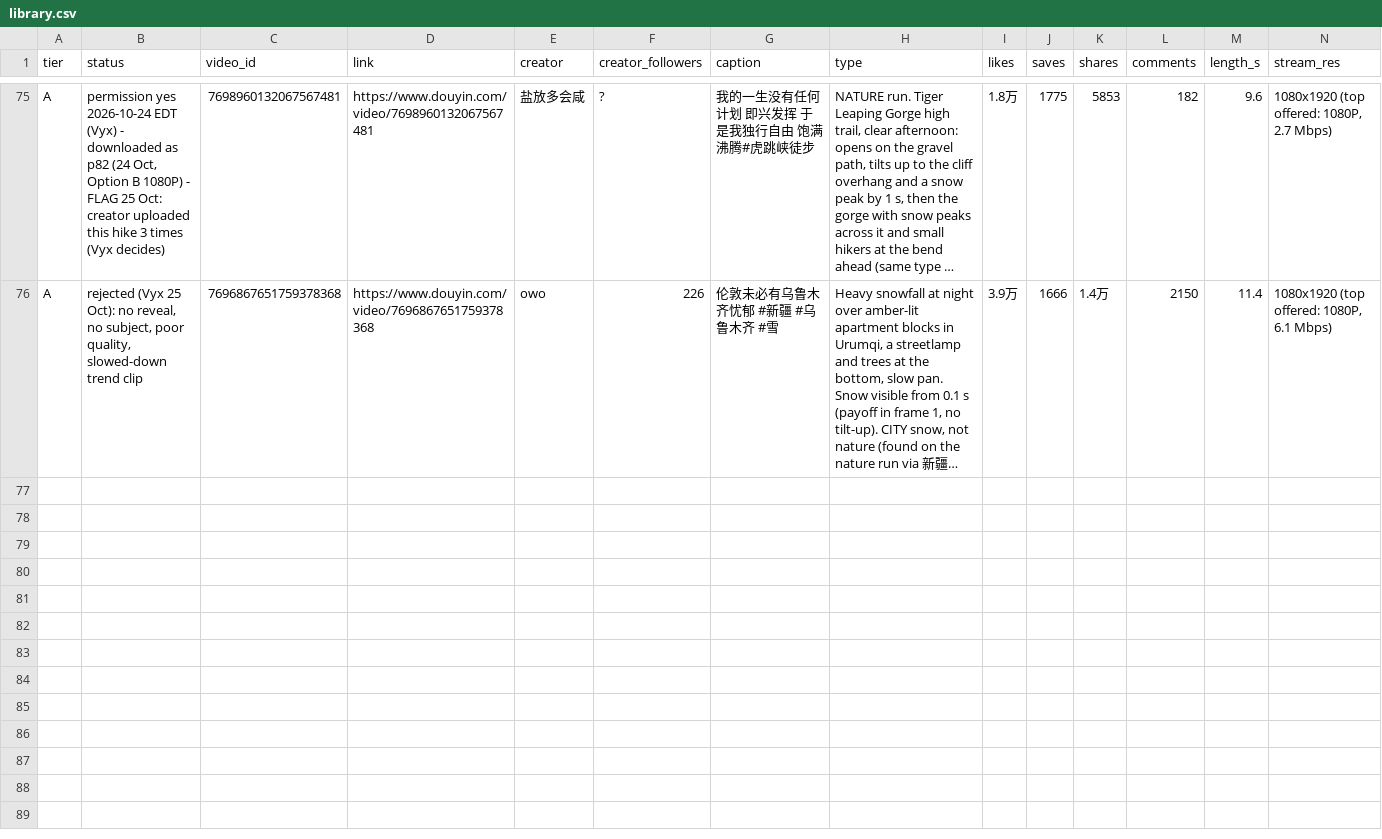
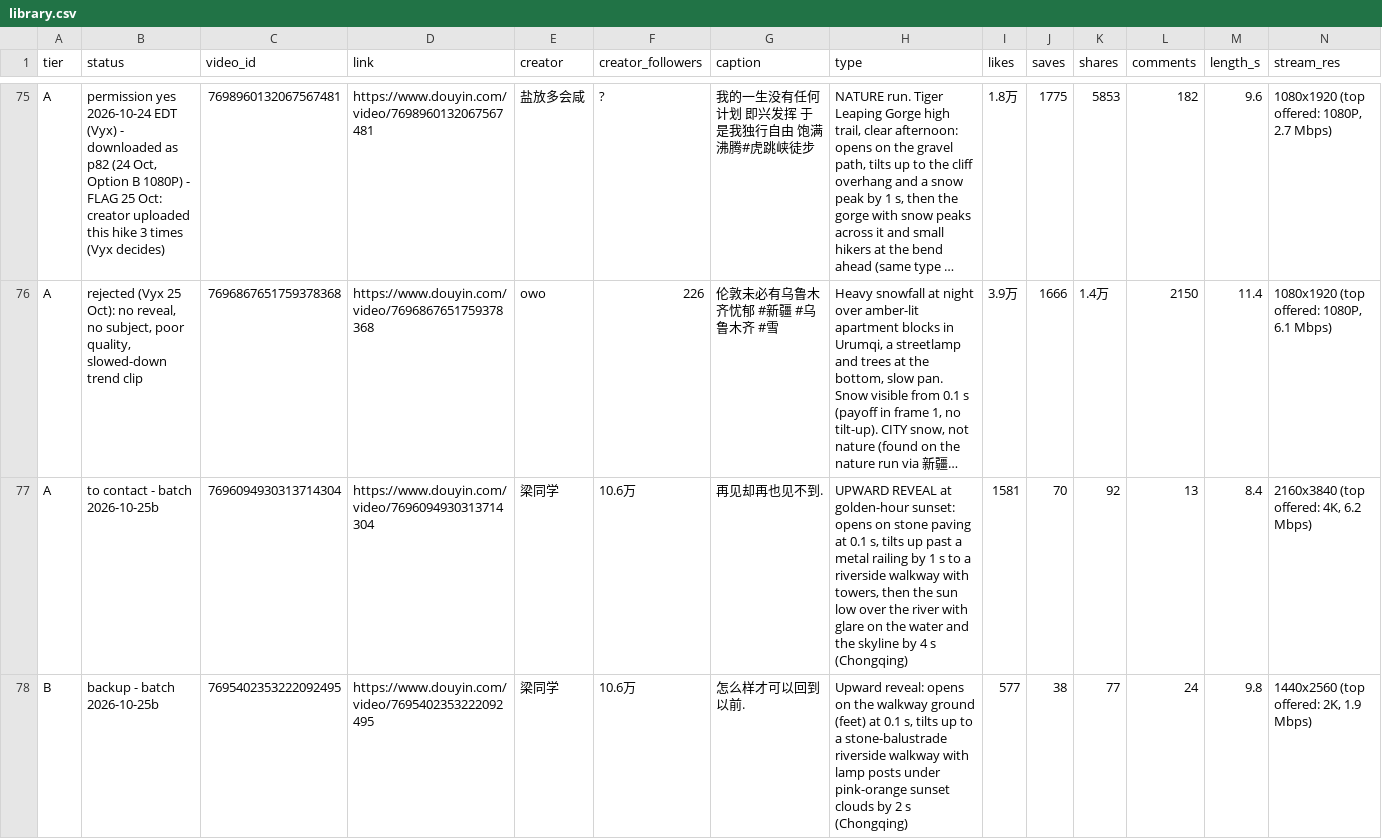
Before and after one commit to nobleskele-eng/Cheques, a CSV file: library/library.csv, drawn as a sheet; only a part is shown, gaps mark what is left out; long unchanged cells end in …; rows hold the shown columns only; the diff names each change by its address in the sheet, - before the commit and + after, or states it on an @@ line.

```diff
--- a/library/library.csv
+++ b/library/library.csv
+row 77: A | to contact - batch 2026-10-25b | 7696094930313714304 | https://www.douyin.com/video/7696094930313714304 | 梁同学 | 10.6万 | 再见却再也见不到. | UPWARD REVEAL at golden-hour sunset: opens on stone paving at 0.1 s, tilts up past a metal railing by 1 s to a riverside walkway with towers, then the sun low over the river with glare on the water and the skyline by 4 s (Chongqing) | 1581 | 70 | 92 | 13 | 8.4 | 2160x3840 (top offered: 4K, 6.2 Mbps)
+row 78: B | backup - batch 2026-10-25b | 7695402353222092495 | https://www.douyin.com/video/7695402353222092495 | 梁同学 | 10.6万 | 怎么样才可以回到以前. | Upward reveal: opens on the walkway ground (feet) at 0.1 s, tilts up to a stone-balustrade riverside walkway with lamp posts under pink-orange sunset clouds by 2 s (Chongqing) | 577 | 38 | 77 | 24 | 9.8 | 1440x2560 (top offered: 2K, 1.9 Mbps)
```
Also changed, not shown: 6 other files.
